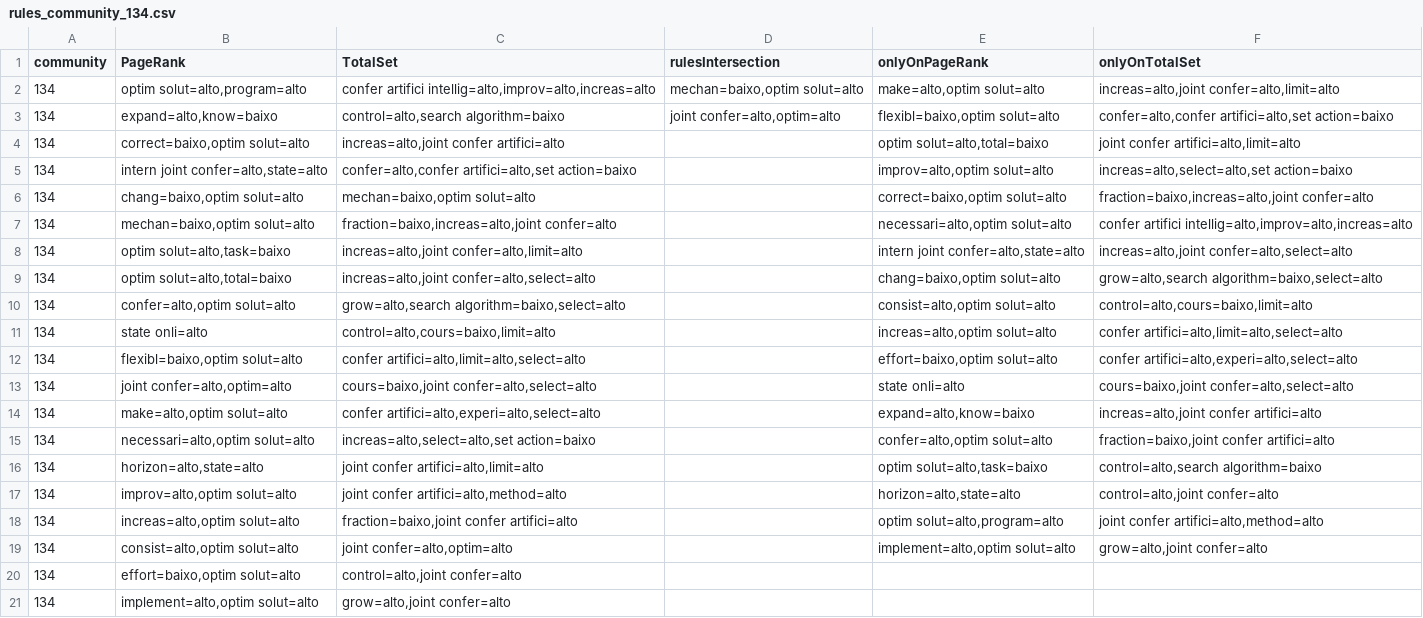
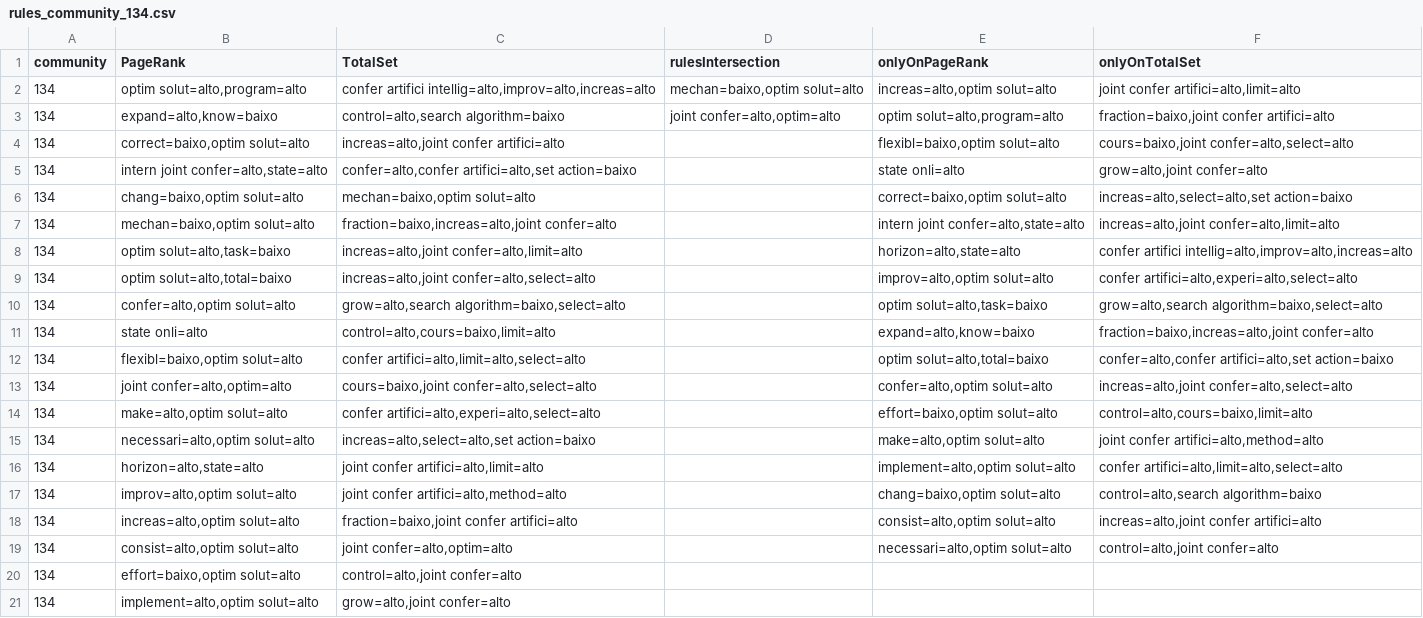
Before and after one commit to AngeloDias/SD_community, a CSV file: fase2/filesResults/rules_community_134.csv, drawn as a sheet.

```diff
--- a/fase2/filesResults/rules_community_134.csv
+++ b/fase2/filesResults/rules_community_134.csv
@@ -1,20 +1,20 @@
 community;PageRank;TotalSet;rulesIntersection;onlyOnPageRank;onlyOnTotalSet
-134;optim solut=alto,program=alto;confer artifici intellig=alto,improv=alto,increas=alto;mechan=baixo,optim solut=alto;make=alto,optim solut=alto;increas=alto,joint confer=alto,limit=alto
-134;expand=alto,know=baixo;control=alto,search algorithm=baixo;joint confer=alto,optim=alto;flexibl=baixo,optim solut=alto;confer=alto,confer artifici=alto,set action=baixo
-134;correct=baixo,optim solut=alto;increas=alto,joint confer artifici=alto;;optim solut=alto,total=baixo;joint confer artifici=alto,limit=alto
-134;intern joint confer=alto,state=alto;confer=alto,confer artifici=alto,set action=baixo;;improv=alto,optim solut=alto;increas=alto,select=alto,set action=baixo
-134;chang=baixo,optim solut=alto;mechan=baixo,optim solut=alto;;correct=baixo,optim solut=alto;fraction=baixo,increas=alto,joint confer=alto
-134;mechan=baixo,optim solut=alto;fraction=baixo,increas=alto,joint confer=alto;;necessari=alto,optim solut=alto;confer artifici intellig=alto,improv=alto,increas=alto
-134;optim solut=alto,task=baixo;increas=alto,joint confer=alto,limit=alto;;intern joint confer=alto,state=alto;increas=alto,joint confer=alto,select=alto
-134;optim solut=alto,total=baixo;increas=alto,joint confer=alto,select=alto;;chang=baixo,optim solut=alto;grow=alto,search algorithm=baixo,select=alto
-134;confer=alto,optim solut=alto;grow=alto,search algorithm=baixo,select=alto;;consist=alto,optim solut=alto;control=alto,cours=baixo,limit=alto
-134;state onli=alto;control=alto,cours=baixo,limit=alto;;increas=alto,optim solut=alto;confer artifici=alto,limit=alto,select=alto
-134;flexibl=baixo,optim solut=alto;confer artifici=alto,limit=alto,select=alto;;effort=baixo,optim solut=alto;confer artifici=alto,experi=alto,select=alto
-134;joint confer=alto,optim=alto;cours=baixo,joint confer=alto,select=alto;;state onli=alto;cours=baixo,joint confer=alto,select=alto
-134;make=alto,optim solut=alto;confer artifici=alto,experi=alto,select=alto;;expand=alto,know=baixo;increas=alto,joint confer artifici=alto
-134;necessari=alto,optim solut=alto;increas=alto,select=alto,set action=baixo;;confer=alto,optim solut=alto;fraction=baixo,joint confer artifici=alto
-134;horizon=alto,state=alto;joint confer artifici=alto,limit=alto;;optim solut=alto,task=baixo;control=alto,search algorithm=baixo
-134;improv=alto,optim solut=alto;joint confer artifici=alto,method=alto;;horizon=alto,state=alto;control=alto,joint confer=alto
-134;increas=alto,optim solut=alto;fraction=baixo,joint confer artifici=alto;;optim solut=alto,program=alto;joint confer artifici=alto,method=alto
-134;consist=alto,optim solut=alto;joint confer=alto,optim=alto;;implement=alto,optim solut=alto;grow=alto,joint confer=alto
+134;optim solut=alto,program=alto;confer artifici intellig=alto,improv=alto,increas=alto;mechan=baixo,optim solut=alto;increas=alto,optim solut=alto;joint confer artifici=alto,limit=alto
+134;expand=alto,know=baixo;control=alto,search algorithm=baixo;joint confer=alto,optim=alto;optim solut=alto,program=alto;fraction=baixo,joint confer artifici=alto
+134;correct=baixo,optim solut=alto;increas=alto,joint confer artifici=alto;;flexibl=baixo,optim solut=alto;cours=baixo,joint confer=alto,select=alto
+134;intern joint confer=alto,state=alto;confer=alto,confer artifici=alto,set action=baixo;;state onli=alto;grow=alto,joint confer=alto
+134;chang=baixo,optim solut=alto;mechan=baixo,optim solut=alto;;correct=baixo,optim solut=alto;increas=alto,select=alto,set action=baixo
+134;mechan=baixo,optim solut=alto;fraction=baixo,increas=alto,joint confer=alto;;intern joint confer=alto,state=alto;increas=alto,joint confer=alto,limit=alto
+134;optim solut=alto,task=baixo;increas=alto,joint confer=alto,limit=alto;;horizon=alto,state=alto;confer artifici intellig=alto,improv=alto,increas=alto
+134;optim solut=alto,total=baixo;increas=alto,joint confer=alto,select=alto;;improv=alto,optim solut=alto;confer artifici=alto,experi=alto,select=alto
+134;confer=alto,optim solut=alto;grow=alto,search algorithm=baixo,select=alto;;optim solut=alto,task=baixo;grow=alto,search algorithm=baixo,select=alto
+134;state onli=alto;control=alto,cours=baixo,limit=alto;;expand=alto,know=baixo;fraction=baixo,increas=alto,joint confer=alto
+134;flexibl=baixo,optim solut=alto;confer artifici=alto,limit=alto,select=alto;;optim solut=alto,total=baixo;confer=alto,confer artifici=alto,set action=baixo
+134;joint confer=alto,optim=alto;cours=baixo,joint confer=alto,select=alto;;confer=alto,optim solut=alto;increas=alto,joint confer=alto,select=alto
+134;make=alto,optim solut=alto;confer artifici=alto,experi=alto,select=alto;;effort=baixo,optim solut=alto;control=alto,cours=baixo,limit=alto
+134;necessari=alto,optim solut=alto;increas=alto,select=alto,set action=baixo;;make=alto,optim solut=alto;joint confer artifici=alto,method=alto
+134;horizon=alto,state=alto;joint confer artifici=alto,limit=alto;;implement=alto,optim solut=alto;confer artifici=alto,limit=alto,select=alto
+134;improv=alto,optim solut=alto;joint confer artifici=alto,method=alto;;chang=baixo,optim solut=alto;control=alto,search algorithm=baixo
+134;increas=alto,optim solut=alto;fraction=baixo,joint confer artifici=alto;;consist=alto,optim solut=alto;increas=alto,joint confer artifici=alto
+134;consist=alto,optim solut=alto;joint confer=alto,optim=alto;;necessari=alto,optim solut=alto;control=alto,joint confer=alto
 134;effort=baixo,optim solut=alto;control=alto,joint confer=alto;;;
```
Also changed, not shown: fase2/filesResults/rules_community_104.csv, fase2/filesResults/rules_community_116.csv, 14 other files.
